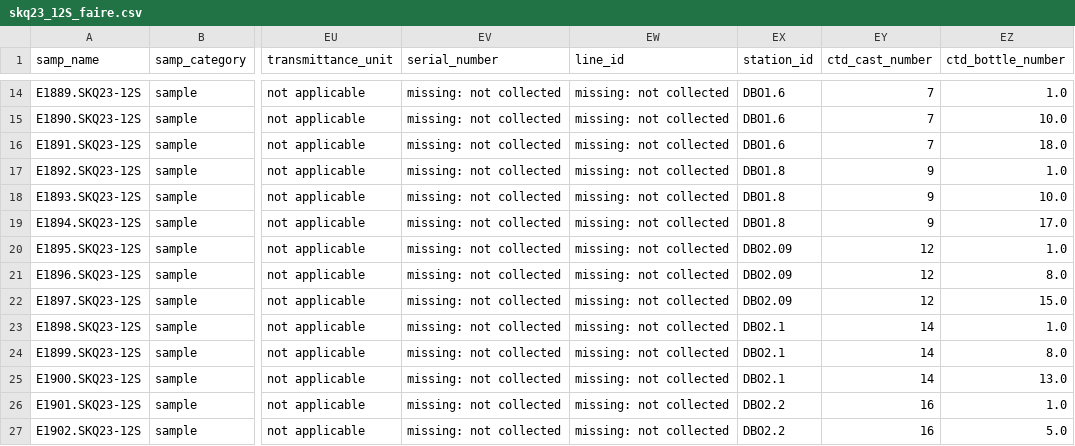
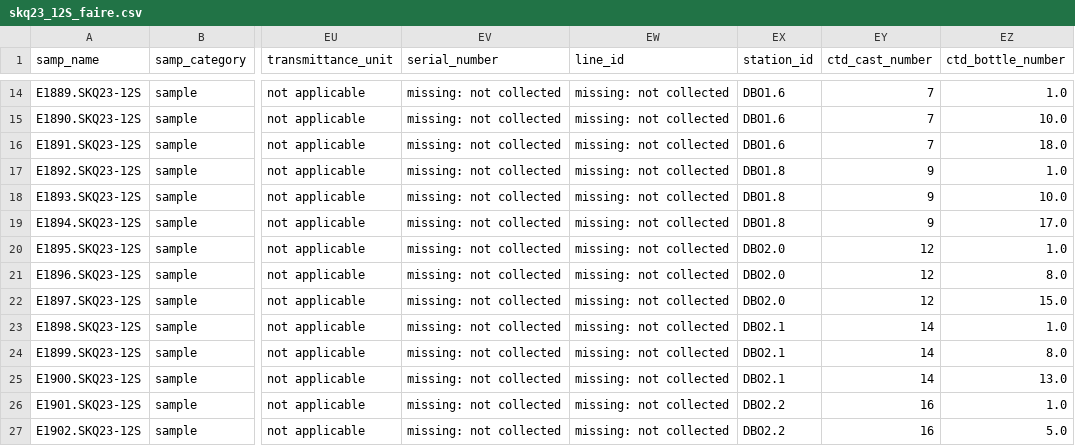
Before and after one commit to NOAA-PMEL/FAIRe-Mapping, a CSV file: projects/EcoFoci/skq23_12S/data/skq23_12S_faire.csv, drawn as a sheet; only a part is shown, gaps mark what is left out; the diff names each change by its address in the sheet, - before the commit and + after, or states it on an @@ line.

Commit message:
fix station for dbo2.09

```diff
--- a/projects/EcoFoci/skq23_12S/data/skq23_12S_faire.csv
+++ b/projects/EcoFoci/skq23_12S/data/skq23_12S_faire.csv
-EX20:EX22 (station_id): DBO2.09
+EX20:EX22 (station_id): DBO2.0
```
Also changed, not shown: 1 other file.
